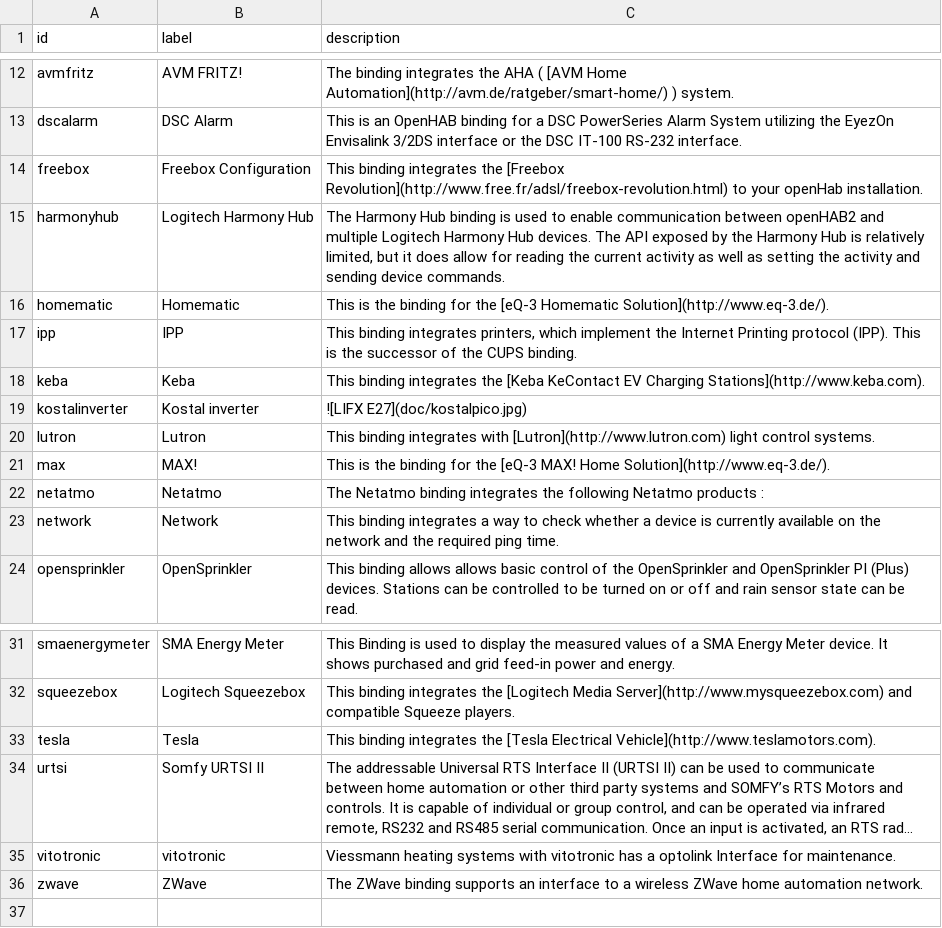
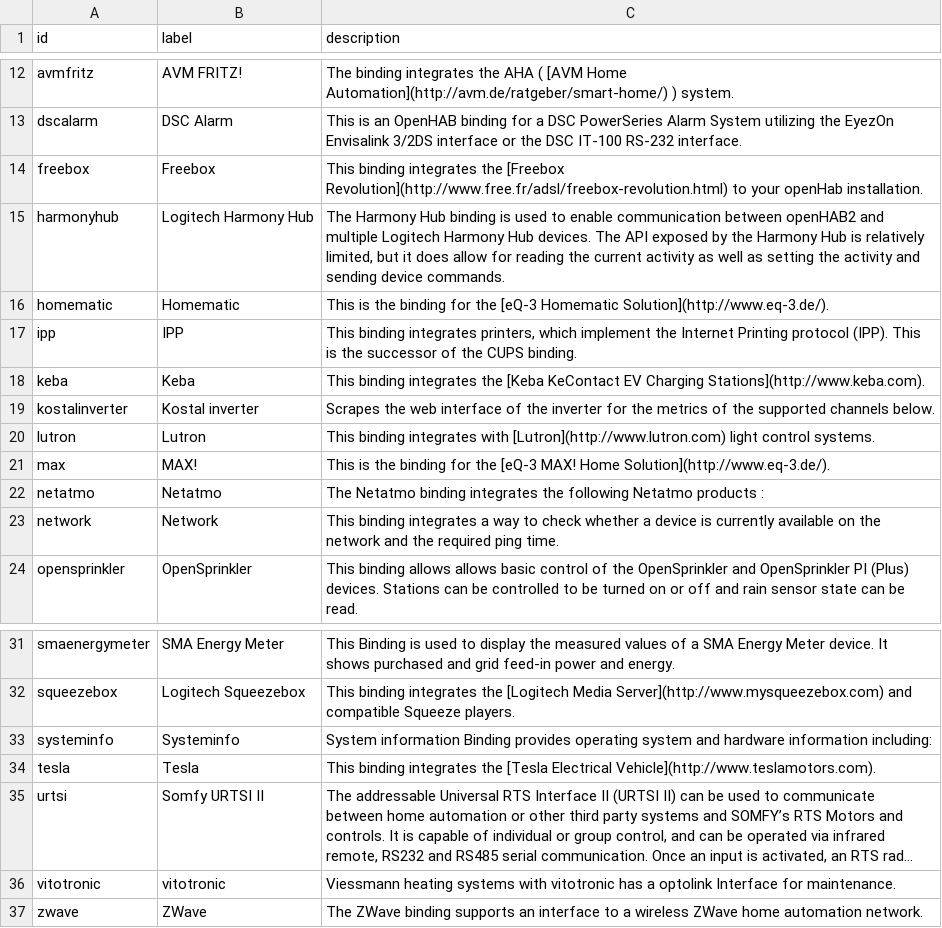
Before and after one commit to openhab/openhab-docs, a CSV file: _data/bindings.csv, drawn as a sheet; only a part is shown, gaps mark what is left out; long unchanged cells end in ….

Commit message:
updated binding docs
Signed-off-by: Kai Kreuzer <kai@openhab.org>

```diff
--- a/_data/bindings.csv
+++ b/_data/bindings.csv
@@ -13,3 +13,3 @@ avmfritz,AVM FRITZ!,"The binding integrates the AHA ( [AVM Home Automation](http
 dscalarm,DSC Alarm,"This is an OpenHAB binding for a DSC PowerSeries Alarm System utilizing the EyezOn Envisalink 3/2DS interface or the DSC IT-100 RS-232 interface."
-freebox,Freebox Configuration,"This binding integrates the [Freebox Revolution](http://www.free.fr/adsl/freebox-revolution.html) to your openHab installation."
+freebox,Freebox,"This binding integrates the [Freebox Revolution](http://www.free.fr/adsl/freebox-revolution.html) to your openHab installation."
 harmonyhub,Logitech Harmony Hub,"The Harmony Hub binding is used to enable communication between openHAB2 and multiple Logitech Harmony Hub devices. The API exposed by the Harmony Hub is relatively limited, but it does allow for reading the current activity as well as setting the activity and sending device commands."
@@ -18,3 +18,3 @@ ipp,IPP,"This binding integrates printers, which implement the Internet Printing
 keba,Keba,"This binding integrates the [Keba KeContact EV Charging Stations](http://www.keba.com)."
-kostalinverter,Kostal inverter,"![LIFX E27](doc/kostalpico.jpg)"
+kostalinverter,Kostal inverter,"Scrapes the web interface of the inverter for the metrics of the supported channels below."
 lutron,Lutron,"This binding integrates with [Lutron](http://www.lutron.com) light control systems."
@@ -32,2 +32,3 @@ smaenergymeter,SMA Energy Meter,"This Binding is used to display the measured va
 squeezebox,Logitech Squeezebox,"This binding integrates the [Logitech Media Server](http://www.mysqueezebox.com) and compatible Squeeze players."
+systeminfo,Systeminfo,"System information Binding provides operating system and hardware information including:"
 tesla,Tesla,"This binding integrates the [Tesla Electrical Vehicle](http://www.teslamotors.com)."
```
Also changed, not shown: 33 other files.
